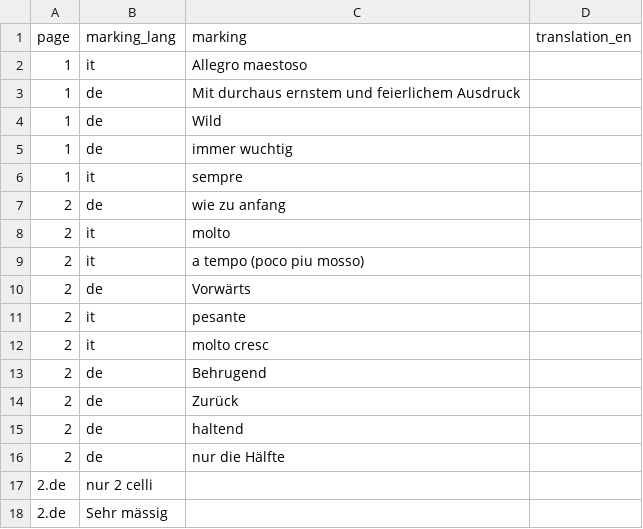
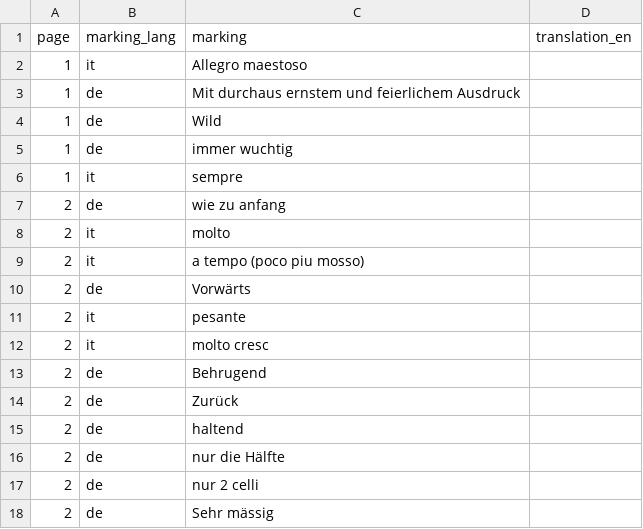
Before and after one commit to pauldougan/mahler2, a CSV file: markings.csv, drawn as a sheet; removed rows and columns are numbered as before the commit, all else as after; the diff names each change by its address in the sheet, - before the commit and + after, or states it on an @@ line.

Commit message:
typo\

```diff
--- a/markings.csv
+++ b/markings.csv
-row 17: 2.de | nur 2 celli
-row 18: 2.de | Sehr mässig
+row 17: 2 | de | nur 2 celli
+row 18: 2 | de | Sehr mässig
```
